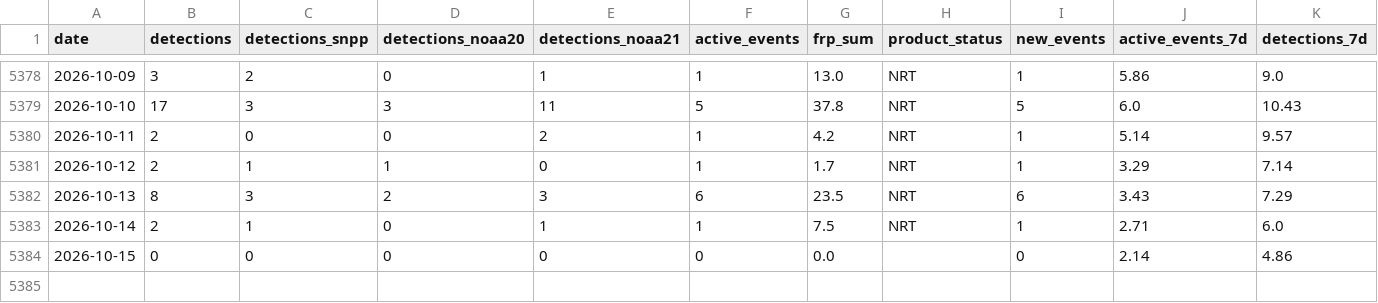
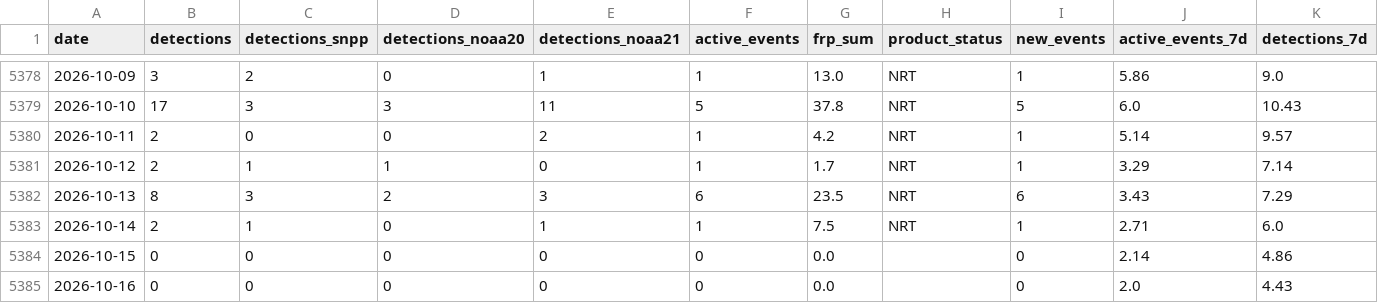
Before and after one commit to turtlestacker/uk-wildfire-satellite, a CSV file: data/processed/daily.csv, drawn as a sheet; only a part is shown, gaps mark what is left out.

```diff
--- a/data/processed/daily.csv
+++ b/data/processed/daily.csv
@@ -5384 +5384,2 @@ date,detections,detections_snpp,detections_noaa20,detections_noaa21,active_event
 2026-10-15,0,0,0,0,0,0.0,,0,2.14,4.86
+2026-10-16,0,0,0,0,0,0.0,,0,2.0,4.43
```
Also changed, not shown: data/processed/annual.csv, data/processed/monthly.csv, 11 other files.
